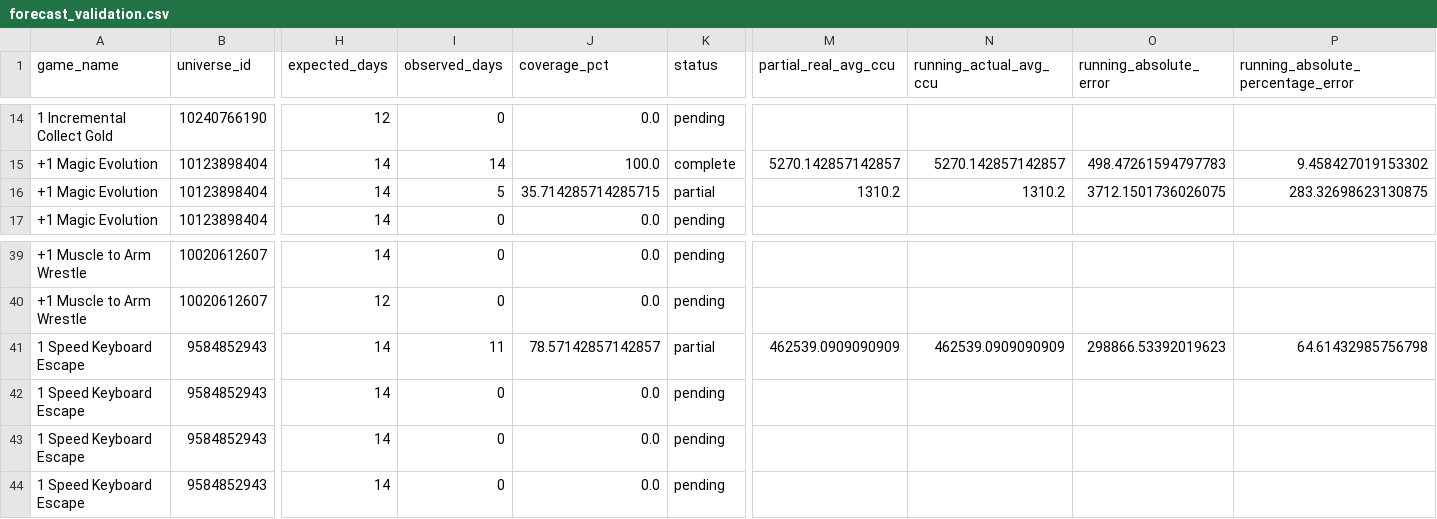
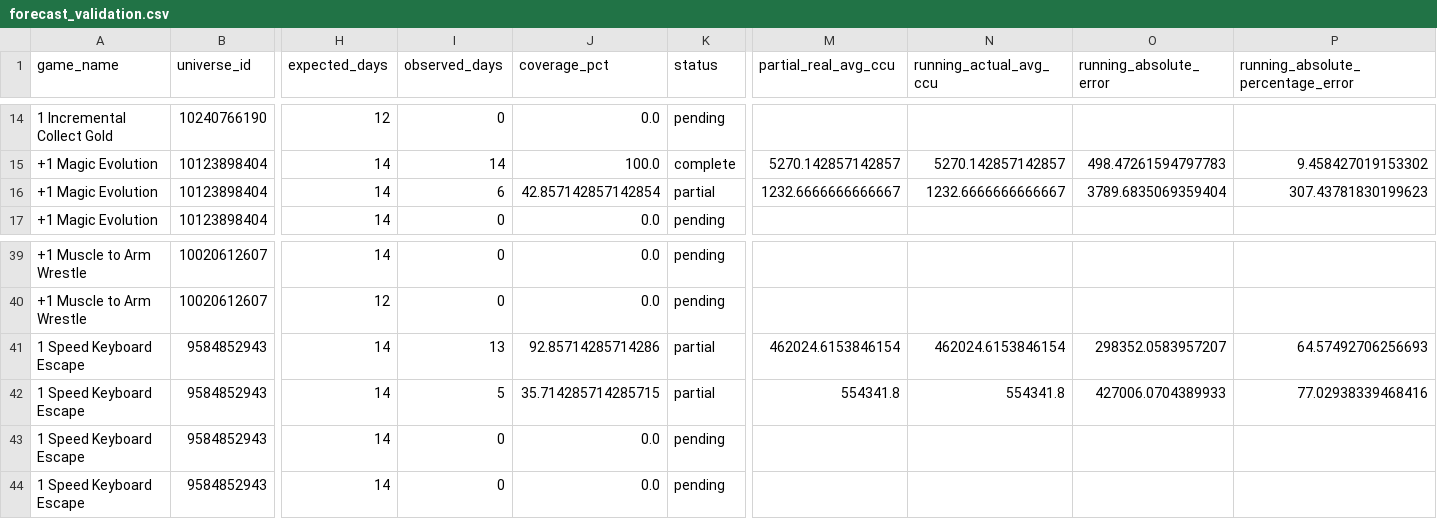
Before and after one commit to lx920/forecast-dashboard, a CSV file: forecast_validation.csv, drawn as a sheet; only a part is shown, gaps mark what is left out; the diff names each change by its address in the sheet, - before the commit and + after, or states it on an @@ line.

Commit message:
Refresh dashboard actuals 2026-07-27

```diff
--- a/forecast_validation.csv
+++ b/forecast_validation.csv
-I16 (observed_days): 5
+I16 (observed_days): 6
-J16 (coverage_pct): 35.714285714285715
+J16 (coverage_pct): 42.857142857142854
-M16 (partial_real_avg_ccu): 1310.2
+M16 (partial_real_avg_ccu): 1232.6666666666667
-N16 (running_actual_avg_ccu): 1310.2
+N16 (running_actual_avg_ccu): 1232.6666666666667
-O16 (running_absolute_error): 3712.1501736026075
+O16 (running_absolute_error): 3789.6835069359404
-P16: 283.32698623130875
+P16: 307.43781830199623
-I41 (observed_days): 11
+I41 (observed_days): 13
-J41 (coverage_pct): 78.57142857142857
+J41 (coverage_pct): 92.85714285714286
-M41 (partial_real_avg_ccu): 462539.0909090909
+M41 (partial_real_avg_ccu): 462024.6153846154
-N41 (running_actual_avg_ccu): 462539.0909090909
+N41 (running_actual_avg_ccu): 462024.6153846154
-O41 (running_absolute_error): 298866.53392019623
+O41 (running_absolute_error): 298352.0583957207
-P41: 64.61432985756798
+P41: 64.57492706256693
-I42 (observed_days): 0
+I42 (observed_days): 5
-J42 (coverage_pct): 0.0
+J42 (coverage_pct): 35.714285714285715
-K42 (status): pending
+K42 (status): partial
-M42 (partial_real_avg_ccu): (empty)
+M42 (partial_real_avg_ccu): 554341.8
-N42 (running_actual_avg_ccu): (empty)
+N42 (running_actual_avg_ccu): 554341.8
-O42 (running_absolute_error): (empty)
+O42 (running_absolute_error): 427006.0704389933
-P42: (empty)
+P42: 77.02938339468416
```
Also changed, not shown: 2 other files.
